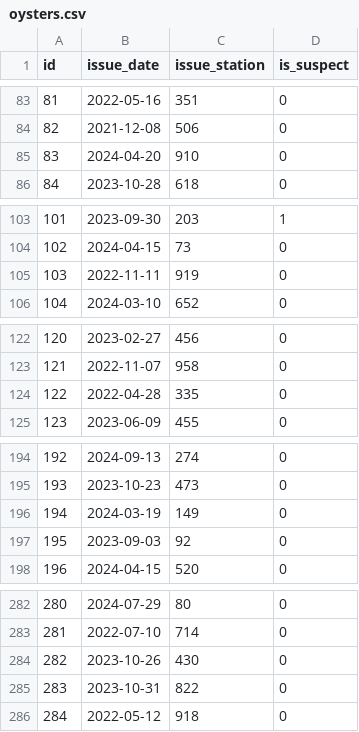
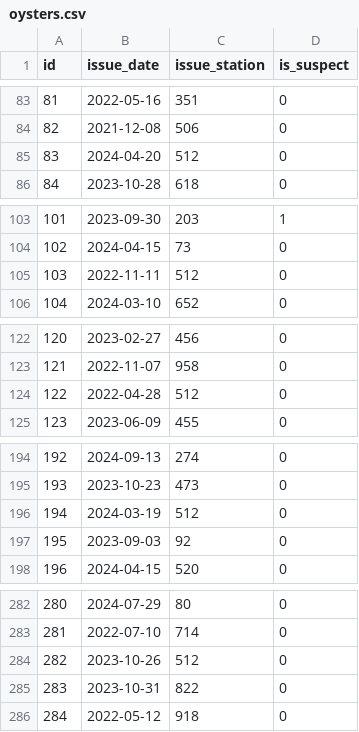
Before and after one commit to maguec/TransitFraudDemo, a CSV file: data/oysters.csv, drawn as a sheet; only a part is shown, gaps mark what is left out; the diff covers the shown part only.

```diff
--- a/data/oysters.csv
+++ b/data/oysters.csv
@@ -84,3 +84,3 @@ id,issue_date,issue_station,is_suspect
 82,2021-12-08,506,0
-83,2024-04-20,910,0
+83,2024-04-20,512,0
 84,2023-10-28,618,0
@@ -104,3 +104,3 @@ id,issue_date,issue_station,is_suspect
 102,2024-04-15,73,0
-103,2022-11-11,919,0
+103,2022-11-11,512,0
 104,2024-03-10,652,0
@@ -123,3 +123,3 @@ id,issue_date,issue_station,is_suspect
 121,2022-11-07,958,0
-122,2022-04-28,335,0
+122,2022-04-28,512,0
 123,2023-06-09,455,0
@@ -195,3 +195,3 @@ id,issue_date,issue_station,is_suspect
 193,2023-10-23,473,0
-194,2024-03-19,149,0
+194,2024-03-19,512,0
 195,2023-09-03,92,0
@@ -283,3 +283,3 @@ id,issue_date,issue_station,is_suspect
 281,2022-07-10,714,0
-282,2023-10-26,430,0
+282,2023-10-26,512,0
 283,2023-10-31,822,0
```
Also changed, not shown: 9 edited cells elsewhere in this file, data/addresses.csv, 1 other file.
